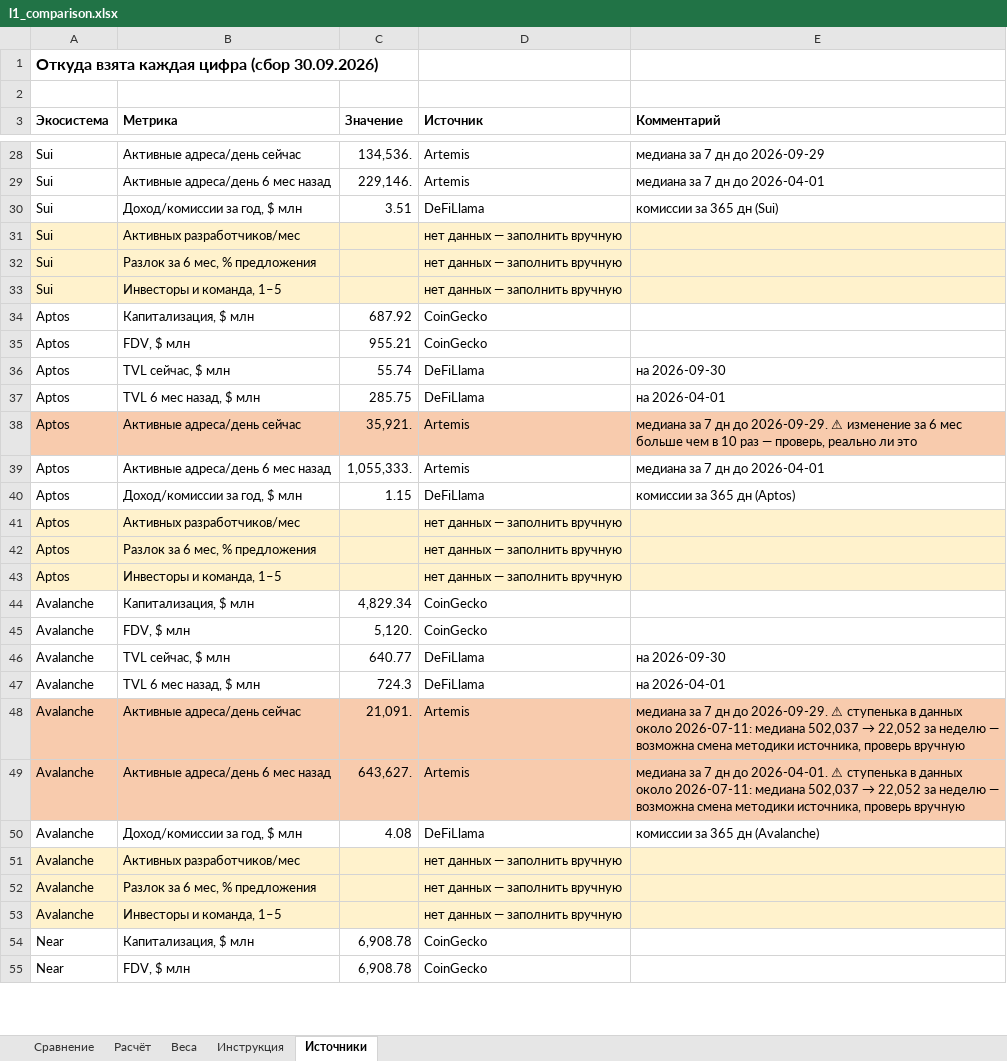
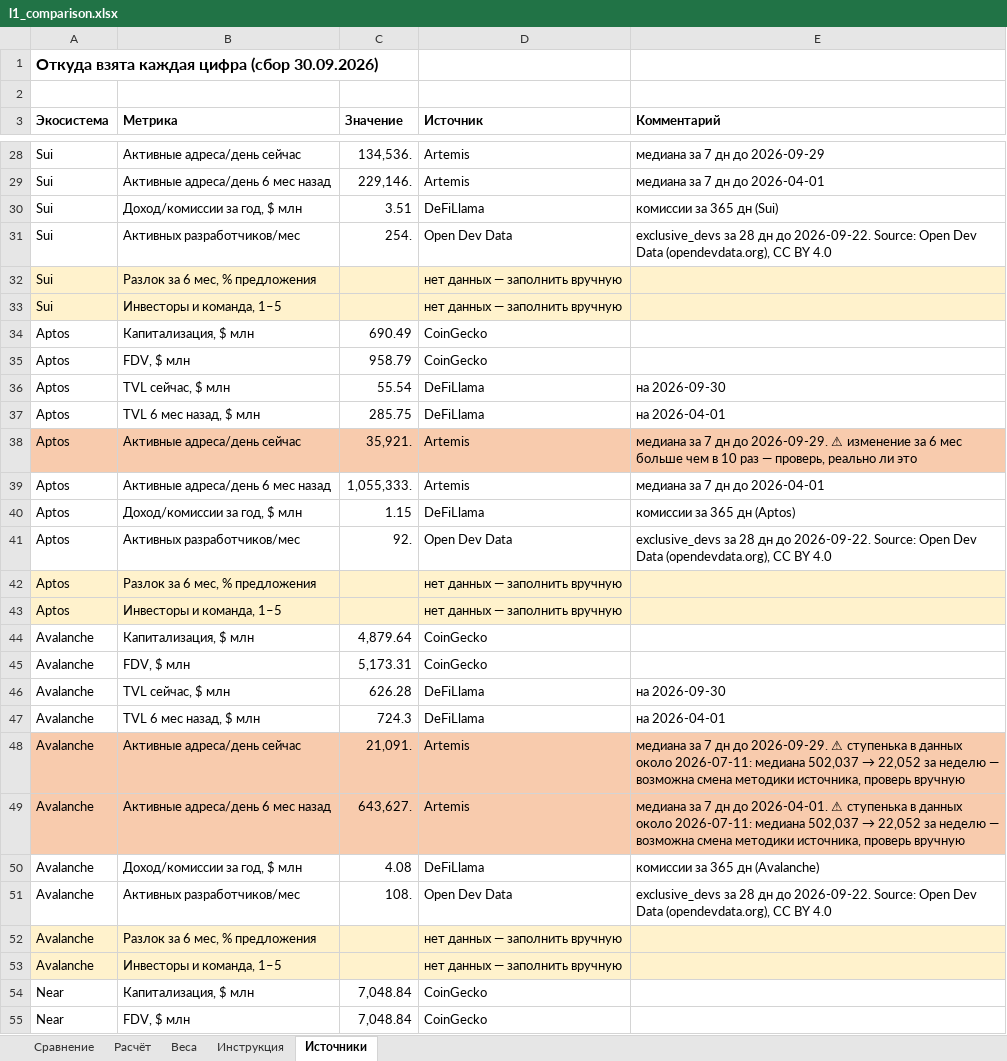
Before and after one commit to tdhcbdnc-oss/My, an Excel workbook: crypto_compare/output/l1_comparison.xlsx, sheet Источники, drawn as a sheet; only a part is shown, gaps mark what is left out; values as stored, in another font and other column widths than the file's, no borders; the diff covers the shown part only; the diff names each change by its address in the sheet, - before the commit and + after, or states it on an @@ line.

```diff
--- a/crypto_compare/output/l1_comparison.xlsx (sheet Источники)
+++ b/crypto_compare/output/l1_comparison.xlsx (sheet Источники)
-A31:E31 fill: #FFF2CC
+A31:E31 fill: none
-C31 (Значение): (empty)
+C31 (Значение): 254.
-D31 (Источник): нет данных — заполнить вручную
+D31 (Источник): Open Dev Data
-E31 (Комментарий): (empty)
+E31 (Комментарий): exclusive_devs за 28 дн до 2026-09-22. Source: Open Dev Data (opendevdata.org), CC BY 4.0
-C34 (Значение): 687.92
+C34 (Значение): 690.49
-C35 (Значение): 955.21
+C35 (Значение): 958.79
-C36 (Значение): 55.74
+C36 (Значение): 55.54
-A41:E41 fill: #FFF2CC
+A41:E41 fill: none
-C41 (Значение): (empty)
+C41 (Значение): 92.
-D41 (Источник): нет данных — заполнить вручную
+D41 (Источник): Open Dev Data
-E41 (Комментарий): (empty)
+E41 (Комментарий): exclusive_devs за 28 дн до 2026-09-22. Source: Open Dev Data (opendevdata.org), CC BY 4.0
-C44 (Значение): 4,829.34
+C44 (Значение): 4,879.64
-C45 (Значение): 5,120.
+C45 (Значение): 5,173.31
-C46 (Значение): 640.77
+C46 (Значение): 626.28
-A51:E51 fill: #FFF2CC
+A51:E51 fill: none
-C51 (Значение): (empty)
+C51 (Значение): 108.
-D51 (Источник): нет данных — заполнить вручную
+D51 (Источник): Open Dev Data
-E51 (Комментарий): (empty)
+E51 (Комментарий): exclusive_devs за 28 дн до 2026-09-22. Source: Open Dev Data (opendevdata.org), CC BY 4.0
-C54:C55 (Значение): 6,908.78
+C54:C55 (Значение): 7,048.84
```
Also changed, not shown: 43 edited cells and cell formats elsewhere in this sheet, sheet Сравнение, crypto_compare/output/l2_comparison.xlsx, 11 other files.
